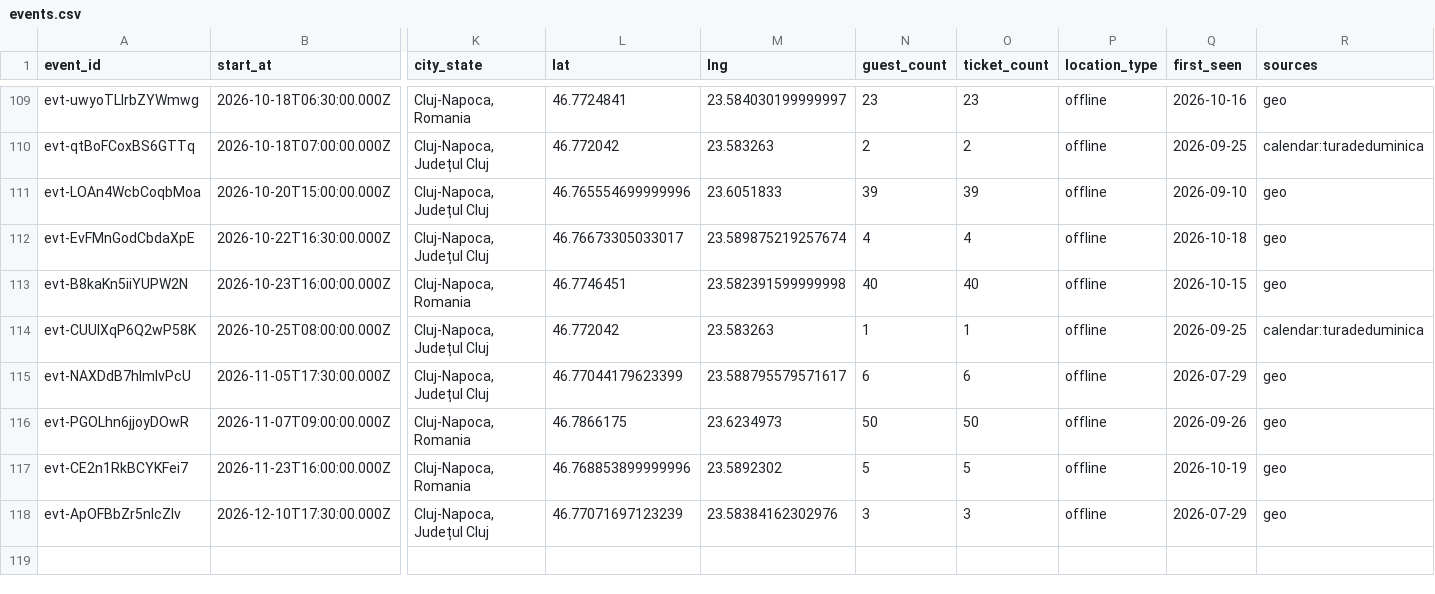
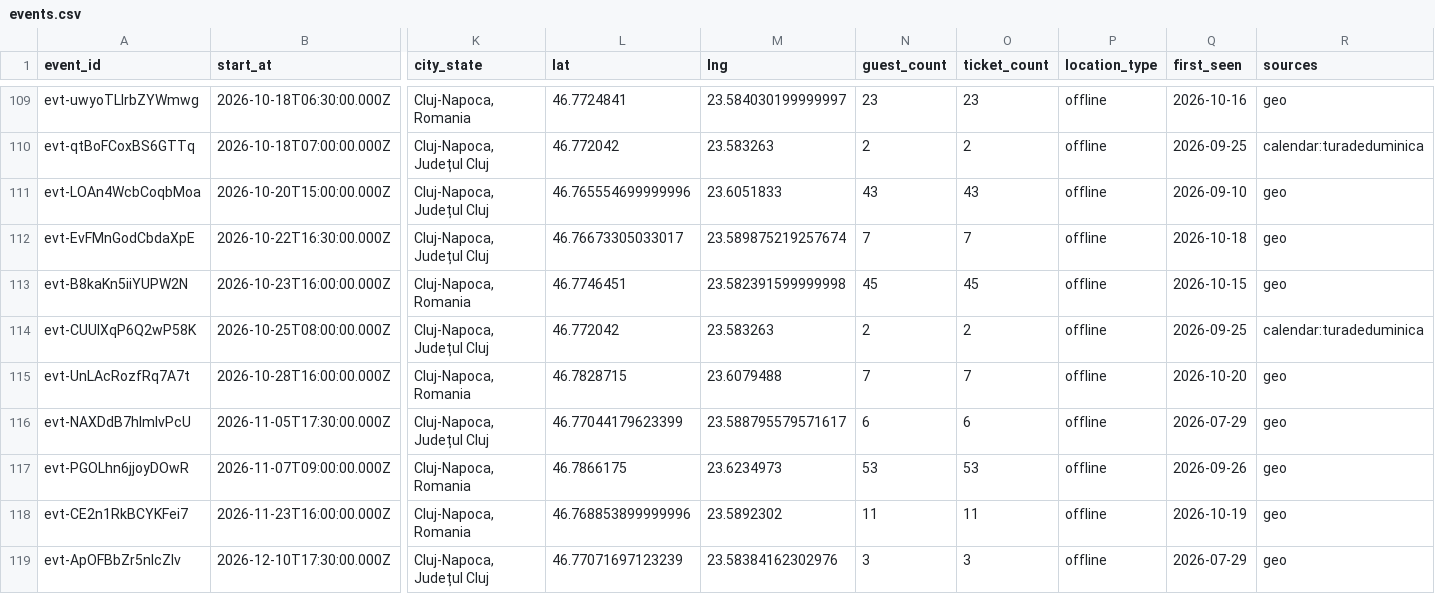
Before and after one commit to FlorinPopaCodes/cluj-meetup-tracker, a CSV file: data/events.csv, drawn as a sheet; only a part is shown, gaps mark what is left out; addresses are those after the commit; rows hold the shown columns only; the diff names each change by its address in the sheet, - before the commit and + after, or states it on an @@ line.

```diff
--- a/data/events.csv
+++ b/data/events.csv
-N111 (guest_count): 39
+N111 (guest_count): 43
-O111 (ticket_count): 39
+O111 (ticket_count): 43
-N112 (guest_count): 4
+N112 (guest_count): 7
-O112 (ticket_count): 4
+O112 (ticket_count): 7
-N113 (guest_count): 40
+N113 (guest_count): 45
-O113 (ticket_count): 40
+O113 (ticket_count): 45
-N114 (guest_count): 1
+N114 (guest_count): 2
-O114 (ticket_count): 1
+O114 (ticket_count): 2
+row 115: evt-UnLAcRozfRq7A7t | 2026-10-28T16:00:00.000Z | Cluj-Napoca, Romania | 46.7828715 | 23.6079488 | 7 | 7 | offline | 2026-10-20 | geo
-N117 (guest_count): 50
+N117 (guest_count): 53
-O117 (ticket_count): 50
+O117 (ticket_count): 53
-N118 (guest_count): 5
+N118 (guest_count): 11
-O118 (ticket_count): 5
+O118 (ticket_count): 11
```
Also changed, not shown: 4 other files.
